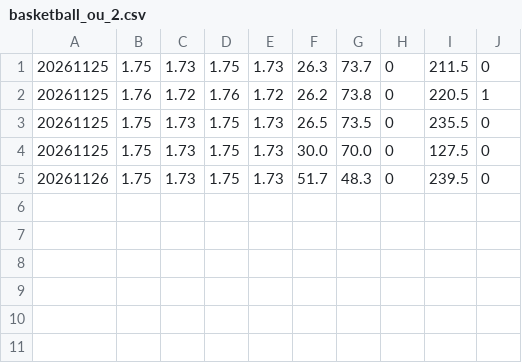
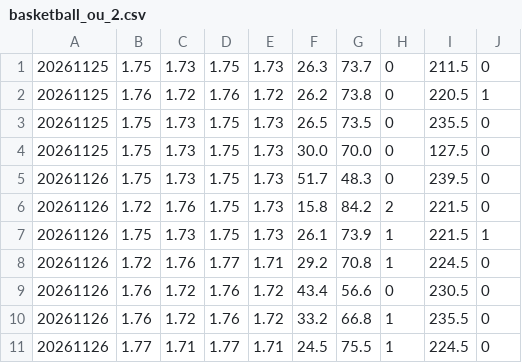
Before and after one commit to minhu8238/odds-lens, a CSV file: data/history_new/260140/basketball_ou_2.csv, drawn as a sheet.

```diff
--- a/data/history_new/260140/basketball_ou_2.csv
+++ b/data/history_new/260140/basketball_ou_2.csv
@@ -5 +5,7 @@
 20261126,1.75,1.73,1.75,1.73,51.7,48.3,0,239.5,0
+20261126,1.72,1.76,1.75,1.73,15.8,84.2,2,221.5,0
+20261126,1.75,1.73,1.75,1.73,26.1,73.9,1,221.5,1
+20261126,1.72,1.76,1.77,1.71,29.2,70.8,1,224.5,0
+20261126,1.76,1.72,1.76,1.72,43.4,56.6,0,230.5,0
+20261126,1.76,1.72,1.76,1.72,33.2,66.8,1,235.5,0
+20261126,1.77,1.71,1.77,1.71,24.5,75.5,1,224.5,0
```
Also changed, not shown: data/history_new/260140/atlas_basketball_handicap_2.csv, data/history_new/260140/atlas_basketball_normal_2.csv, 9 other files.
